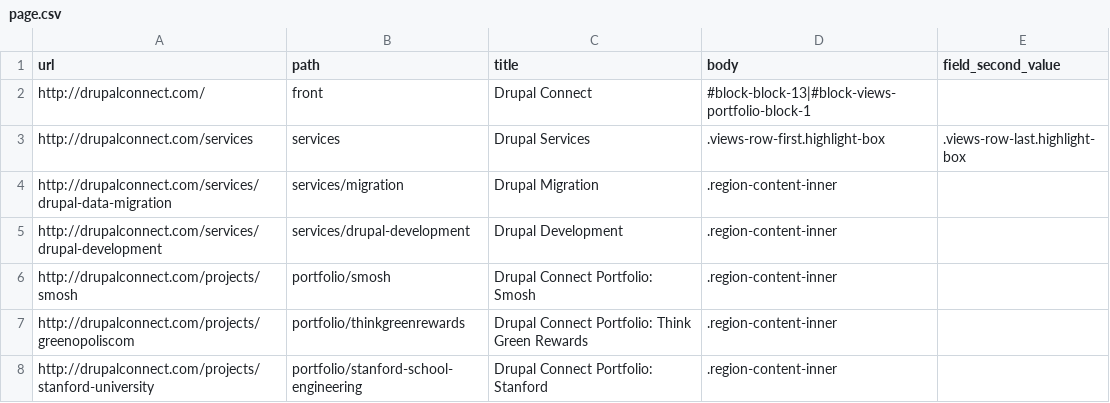
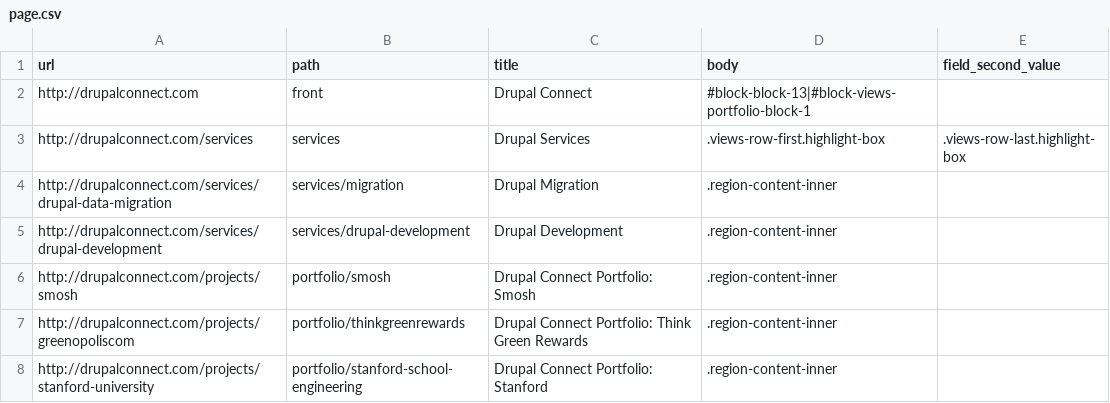
Before and after one commit to drupalconnect/flatfish, a CSV file: example/page.csv, drawn as a sheet.

Commit message:
fix typo

```diff
--- a/example/page.csv
+++ b/example/page.csv
@@ -1,3 +1,3 @@
 url,path,title,body,field_second_value
-http://drupalconnect.com/,front,Drupal Connect,#block-block-13|#block-views-portfolio-block-1,
+http://drupalconnect.com,front,Drupal Connect,#block-block-13|#block-views-portfolio-block-1,
 http://drupalconnect.com/services,services,Drupal Services,.views-row-first.highlight-box,.views-row-last.highlight-box
```
